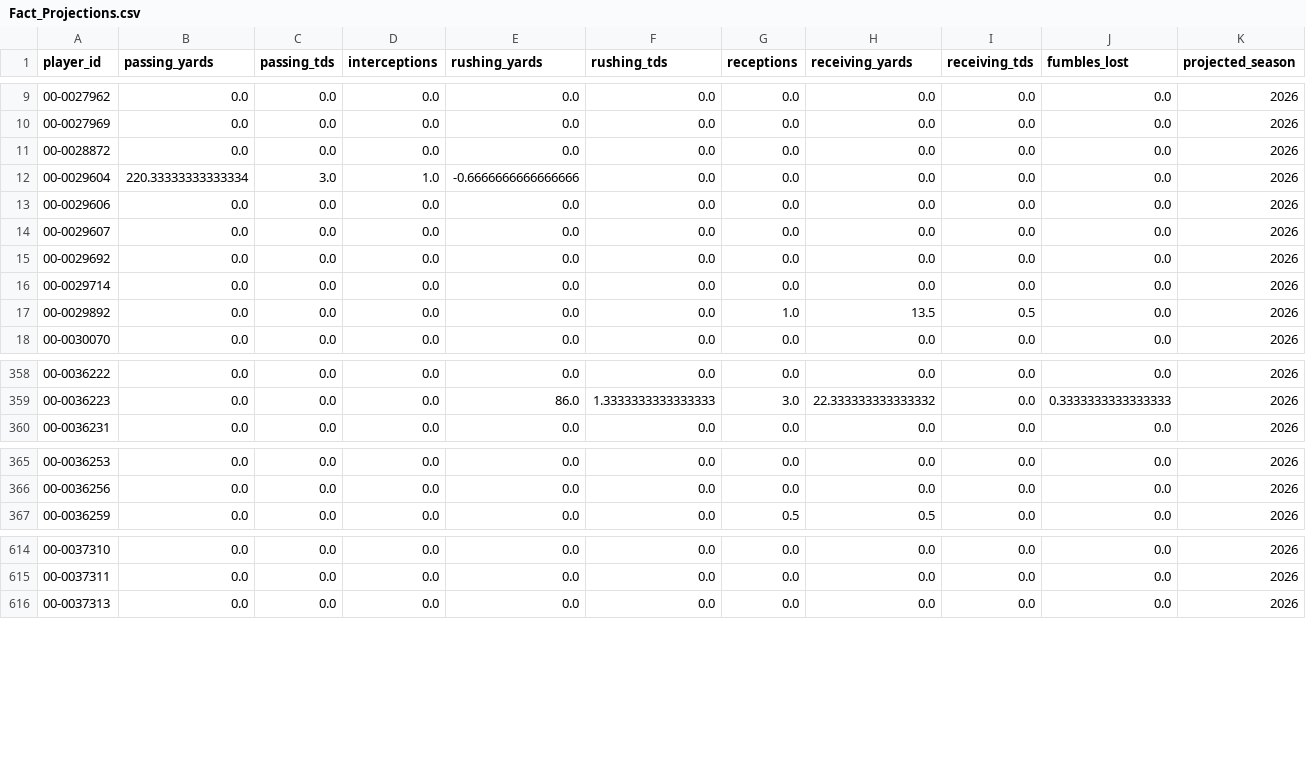
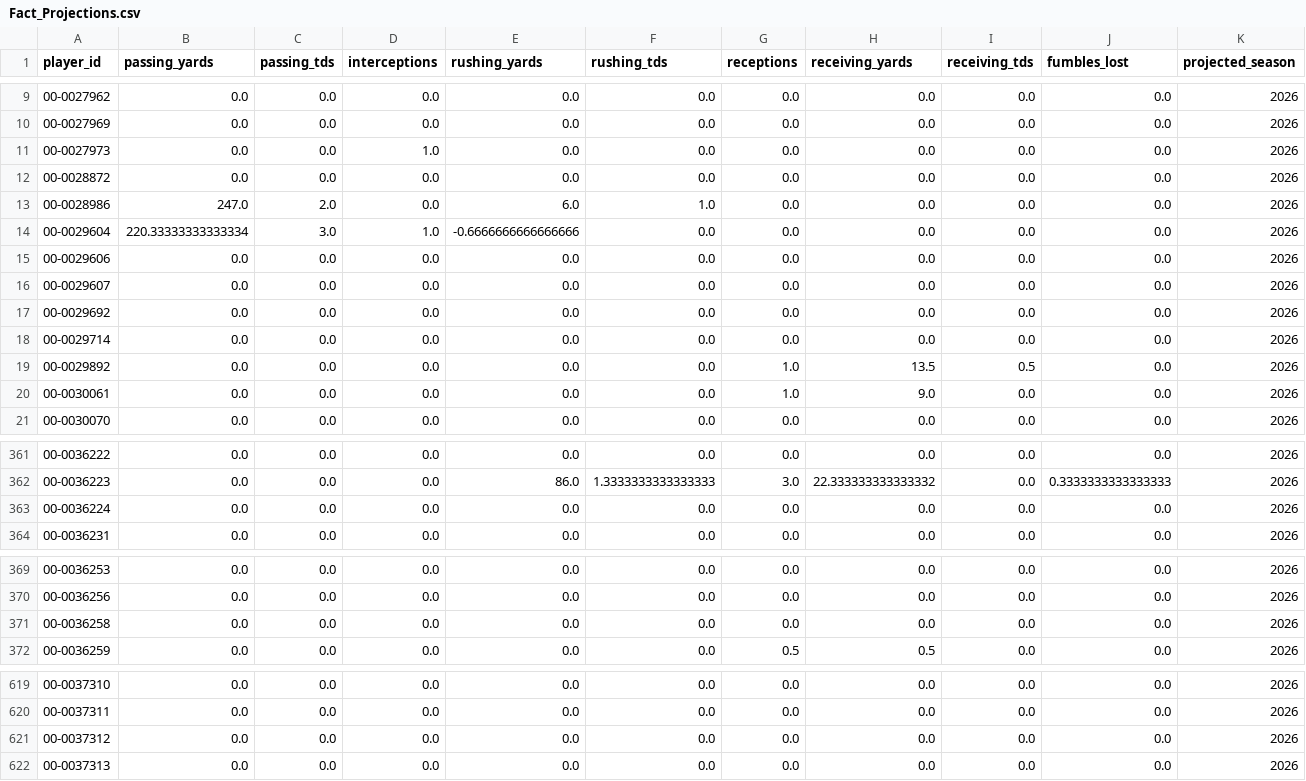
Before and after one commit to jacobbrooksbox15/NFL_STATS_DATA, a CSV file: data/Fact_Projections.csv, drawn as a sheet; only a part is shown, gaps mark what is left out; the diff covers the shown part only; the diff names each change by its address in the sheet, - before the commit and + after, or states it on an @@ line.

```diff
--- a/data/Fact_Projections.csv
+++ b/data/Fact_Projections.csv
+row 11: 00-0027973 | 0.0 | 0.0 | 1.0 | 0.0 | 0.0 | 0.0 | 0.0 | 0.0 | 0.0 | 2026
+row 13: 00-0028986 | 247.0 | 2.0 | 0.0 | 6.0 | 1.0 | 0.0 | 0.0 | 0.0 | 0.0 | 2026
+row 20: 00-0030061 | 0.0 | 0.0 | 0.0 | 0.0 | 0.0 | 1.0 | 9.0 | 0.0 | 0.0 | 2026
+row 363: 00-0036224 | 0.0 | 0.0 | 0.0 | 0.0 | 0.0 | 0.0 | 0.0 | 0.0 | 0.0 | 2026
+row 371: 00-0036258 | 0.0 | 0.0 | 0.0 | 0.0 | 0.0 | 0.0 | 0.0 | 0.0 | 0.0 | 2026
+row 621: 00-0037312 | 0.0 | 0.0 | 0.0 | 0.0 | 0.0 | 0.0 | 0.0 | 0.0 | 0.0 | 2026
```
Also changed, not shown: 4 added rows and 54 edited cells elsewhere in this file, data/Dim_Player.csv, data/Dim_Schedule.csv, 1 other file.
